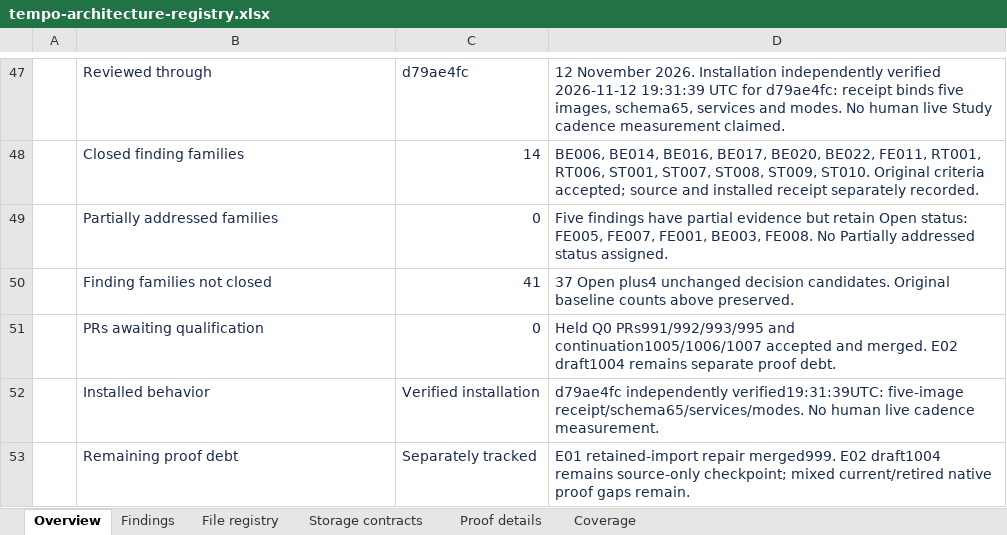
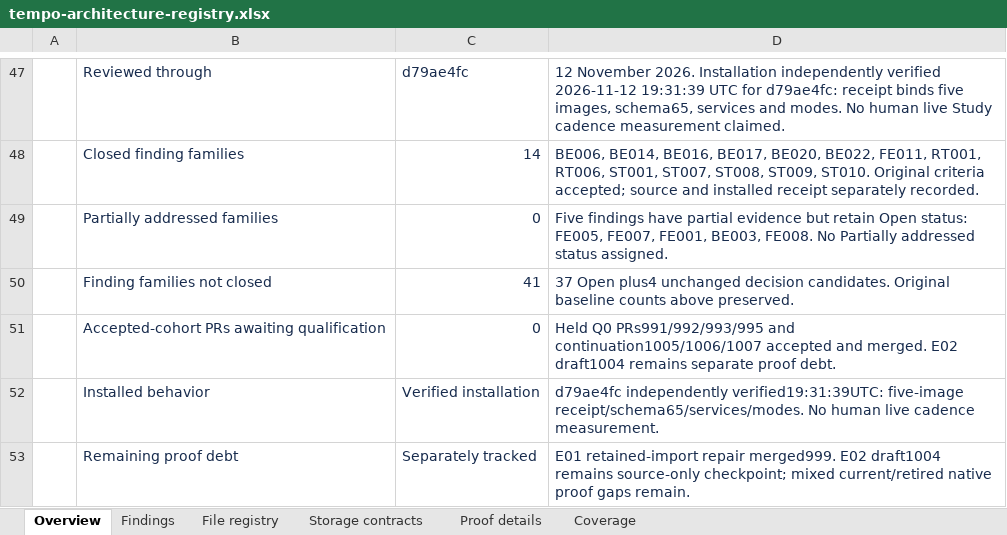
Before and after one commit to aaweaver-actuary/tempo, an Excel workbook: tempo-architecture-registry.xlsx, sheet Overview, drawn as a sheet; only a part is shown, gaps mark what is left out; values as stored, in another font and other column widths than the file's, no borders; the diff names each change by its address in the sheet, - before the commit and + after, or states it on an @@ line.

Commit message:
docs(audit): clarify qualification cohort and fit closure evidence

```diff
--- a/tempo-architecture-registry.xlsx (sheet Overview)
+++ b/tempo-architecture-registry.xlsx (sheet Overview)
-B51: PRs awaiting qualification
+B51: Accepted-cohort PRs awaiting qualification
```
Also changed, not shown: sheet Findings.
